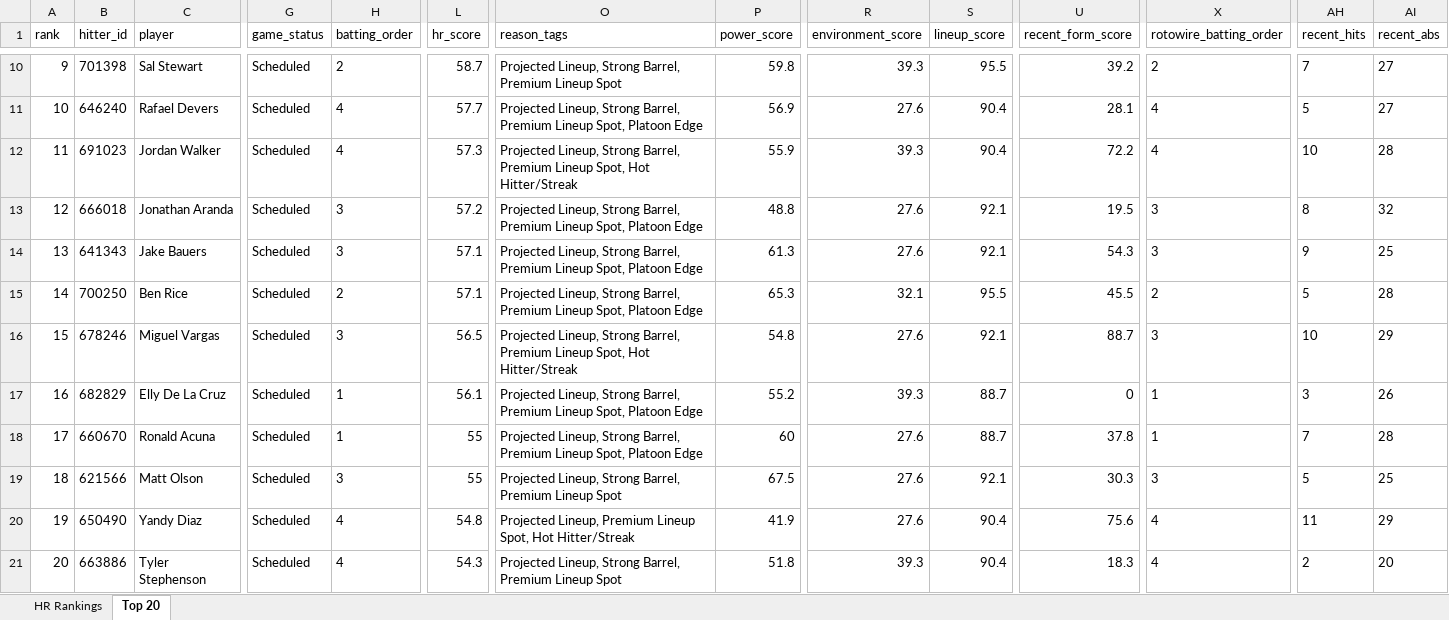
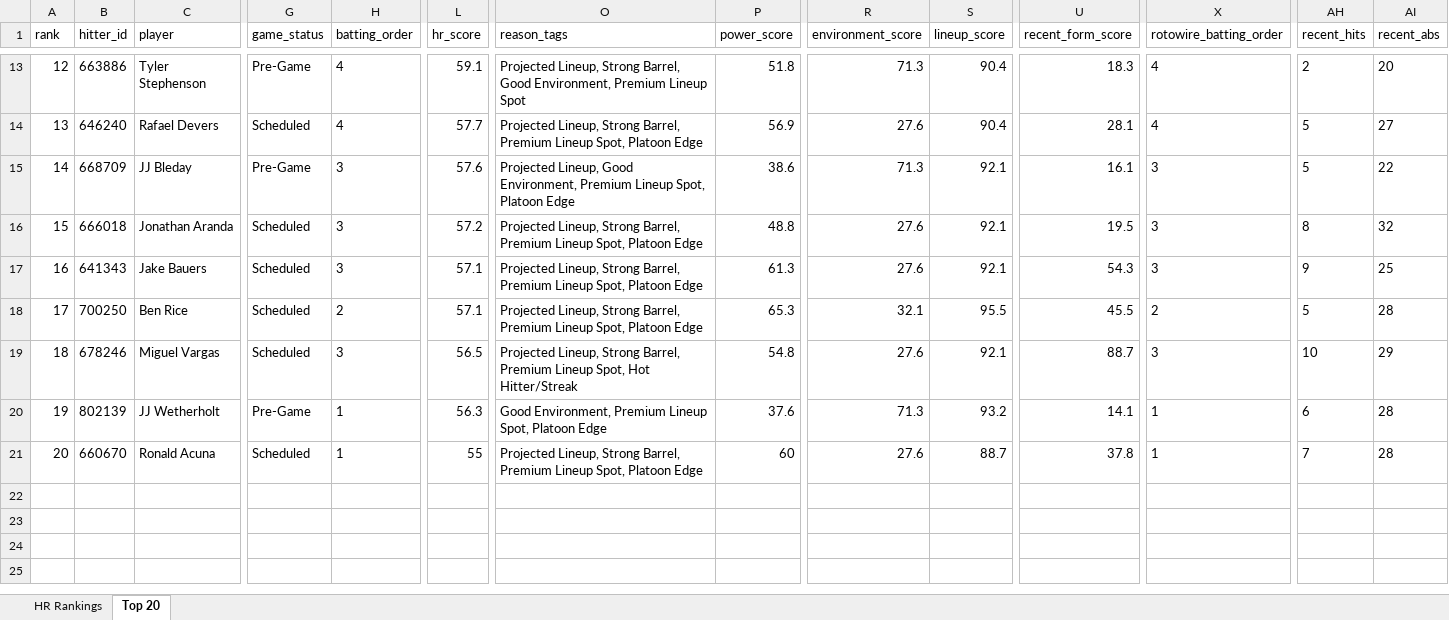
Before and after one commit to etbell28/barreliq, an Excel workbook: outputs/daily/hr_rankings_2026-08-20_full.xlsx, sheet Top 20, drawn as a sheet; only a part is shown, gaps mark what is left out; values as stored, in another font and other column widths than the file's, no borders; removed rows and columns are numbered as before the commit, all else as after; rows hold the shown columns only; the diff covers the shown part only; the diff names each change by its address in the sheet, - before the commit and + after, or states it on an @@ line.

```diff
--- a/outputs/daily/hr_rankings_2026-08-20_full.xlsx (sheet Top 20)
+++ b/outputs/daily/hr_rankings_2026-08-20_full.xlsx (sheet Top 20)
-A13 (rank): 9
+A13 (rank): 12
-B13 (hitter_id): 701398
+B13 (hitter_id): 663886
-C13 (player): Sal Stewart
+C13 (player): Tyler Stephenson
-G13 (game_status): Scheduled
+G13 (game_status): Pre-Game
-H13 (batting_order): 2
+H13 (batting_order): 4
-L13 (hr_score): 58.7
+L13 (hr_score): 59.1
-O13 (reason_tags): …Strong Barrel, Premium Lineup…
+O13 (reason_tags): …Strong Barrel, Good Environment, Premium Lineup…
-P13 (power_score): 59.8
+P13 (power_score): 51.8
-R13 (environment_score): 39.3
+R13 (environment_score): 71.3
-S13 (lineup_score): 95.5
+S13 (lineup_score): 90.4
-U13 (recent_form_score): 39.2
+U13 (recent_form_score): 18.3
-X13 (rotowire_batting_order): 2
+X13 (rotowire_batting_order): 4
-AH13 (recent_hits): 7
+AH13 (recent_hits): 2
-AI13 (recent_abs): 27
+AI13 (recent_abs): 20
-A14 (rank): 10
+A14 (rank): 13
-row 12: 11 | 691023 | Jordan Walker | Scheduled | 4 | 57.3 | Projected Lineup, Strong Barrel, Premium Lineup Spot, Hot Hitter/Streak | 55.9 | 39.3 | 90.4 | 72.2 | 4 | 10 | 28
+row 15: 14 | 668709 | JJ Bleday | Pre-Game | 3 | 57.6 | Projected Lineup, Good Environment, Premium Lineup Spot, Platoon Edge | 38.6 | 71.3 | 92.1 | 16.1 | 3 | 5 | 22
-A16 (rank): 12
+A16 (rank): 15
-A17 (rank): 13
+A17 (rank): 16
-A18 (rank): 14
+A18 (rank): 17
-A19 (rank): 15
+A19 (rank): 18
-row 17: 16 | 682829 | Elly De La Cruz | Scheduled | 1 | 56.1 | Projected Lineup, Strong Barrel, Premium Lineup Spot, Platoon Edge | 55.2 | 39.3 | 88.7 | 0 | 1 | 3 | 26
+row 20: 19 | 802139 | JJ Wetherholt | Pre-Game | 1 | 56.3 | Good Environment, Premium Lineup Spot, Platoon Edge | 37.6 | 71.3 | 93.2 | 14.1 | 1 | 6 | 28
-A21 (rank): 17
+A21 (rank): 20
-row 19: 18 | 621566 | Matt Olson | Scheduled | 3 | 55 | Projected Lineup, Strong Barrel, Premium Lineup Spot | 67.5 | 27.6 | 92.1 | 30.3 | 3 | 5 | 25
-row 20: 19 | 650490 | Yandy Diaz | Scheduled | 4 | 54.8 | Projected Lineup, Premium Lineup Spot, Hot Hitter/Streak | 41.9 | 27.6 | 90.4 | 75.6 | 4 | 11 | 29
-row 21: 20 | 663886 | Tyler Stephenson | Scheduled | 4 | 54.3 | Projected Lineup, Strong Barrel, Premium Lineup Spot | 51.8 | 39.3 | 90.4 | 18.3 | 4 | 2 | 20
```
Also changed, not shown: 4 added rows, 1 removed row and 33 edited cells elsewhere in this sheet, sheet HR Rankings, outputs/daily/hr_rankings_2026-08-20.xlsx, 14 other files.
